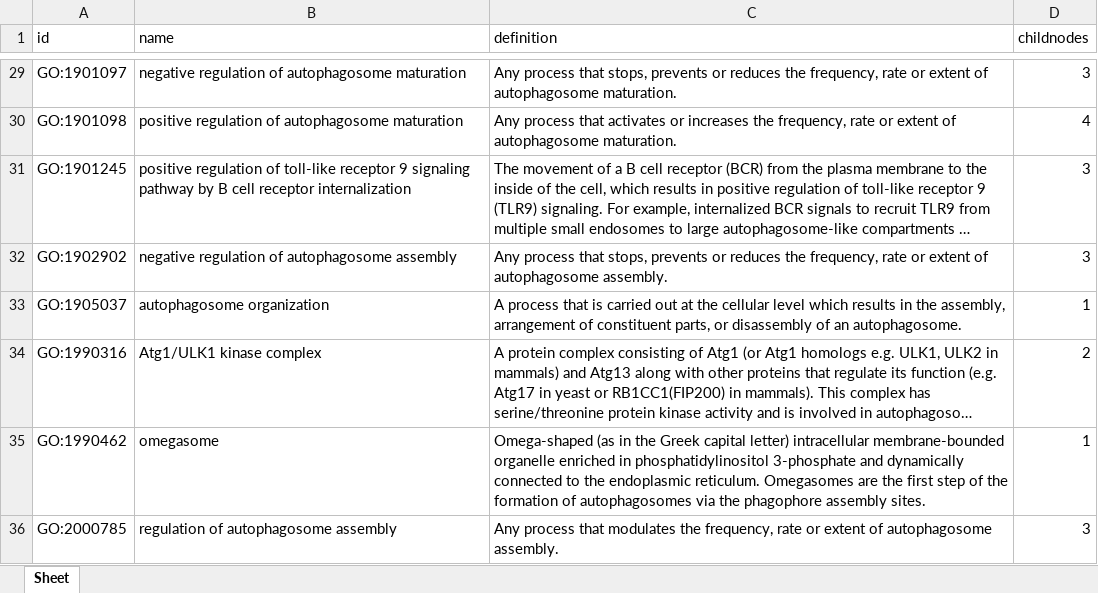
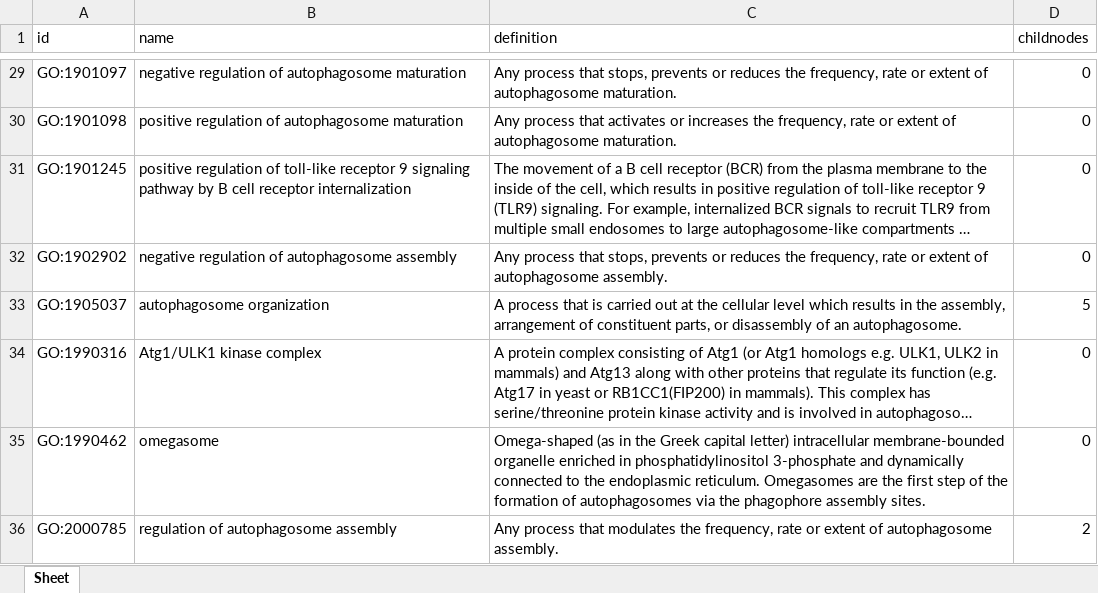
Before and after one commit to sssssssn/IBI1_2022-23, an Excel workbook: Practical 14/autophagosome.xlsx, sheet Sheet, drawn as a sheet; only a part is shown, gaps mark what is left out; long unchanged cells end in …; values as stored, in another font and other column widths than the file's, no borders; the diff covers the shown part only; the diff names each change by its address in the sheet, - before the commit and + after, or states it on an @@ line.

```diff
--- a/Practical 14/autophagosome.xlsx (sheet Sheet)
+++ b/Practical 14/autophagosome.xlsx (sheet Sheet)
-D29 (childnodes): 3
+D29 (childnodes): 0
-D30 (childnodes): 4
+D30 (childnodes): 0
-D31:D32 (childnodes): 3
+D31:D32 (childnodes): 0
-D33 (childnodes): 1
+D33 (childnodes): 5
-D34 (childnodes): 2
+D34 (childnodes): 0
-D35 (childnodes): 1
+D35 (childnodes): 0
-D36 (childnodes): 3
+D36 (childnodes): 2
```
Also changed, not shown: 23 edited cells elsewhere in this sheet, 5 other files.
